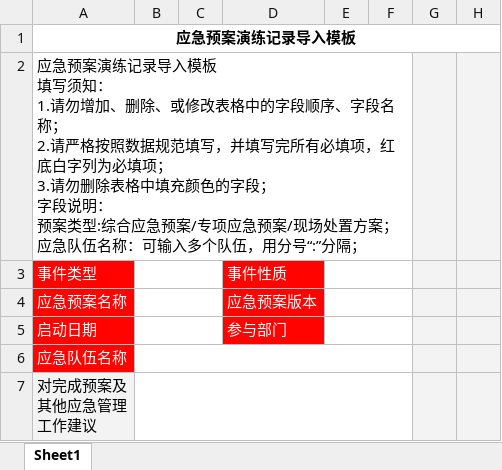
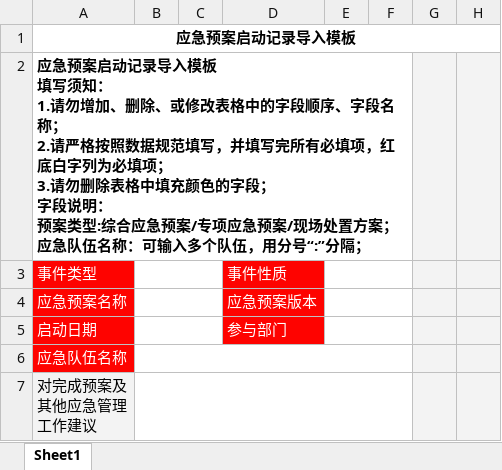
Before and after one commit to shixiansen1999/aiurt, an Excel workbook: aiurt-module-system/src/main/resources/templates/emergencyPlanRecord.xlsx, sheet Sheet1, drawn as a sheet; only a part is shown; values as stored, in another font and other column widths than the file's, no borders; the diff names each change by its address in the sheet, - before the commit and + after, or states it on an @@ line.

```diff
--- a/aiurt-module-system/src/main/resources/templates/emergencyPlanRecord.xlsx (sheet Sheet1)
+++ b/aiurt-module-system/src/main/resources/templates/emergencyPlanRecord.xlsx (sheet Sheet1)
-A1: 应急预案演练记录导入模板
+A1: 应急预案启动记录导入模板
-A2: 应急预案演练记录导入…
+A2: 应急预案启动记录导入…
-A2 bold: off
+A2 bold: on
```
Also changed, not shown: aiurt-module-system/src/main/resources/templates/emergencyPlanError.xlsx, 5 other files.
